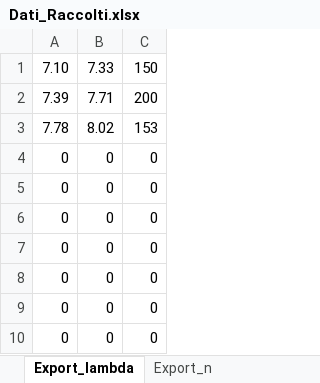
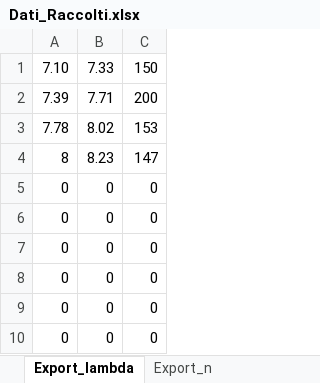
Before and after one commit to Mattia04/Labo_2_Anno_ottica, an Excel workbook: Michelson/Dati_Raccolti.xlsx, sheet Export_lambda, drawn as a sheet; values as stored, in another font and other column widths than the file's, no borders; removed rows and columns are numbered as before the commit, all else as after; the diff names each change by its address in the sheet, - before the commit and + after, or states it on an @@ line.

```diff
--- a/Michelson/Dati_Raccolti.xlsx (sheet Export_lambda)
+++ b/Michelson/Dati_Raccolti.xlsx (sheet Export_lambda)
-row 4: 0 | 0 | 0
+row 4: 8 | 8.23 | 147
```
Also changed, not shown: sheet 1_Misura di lambda.
